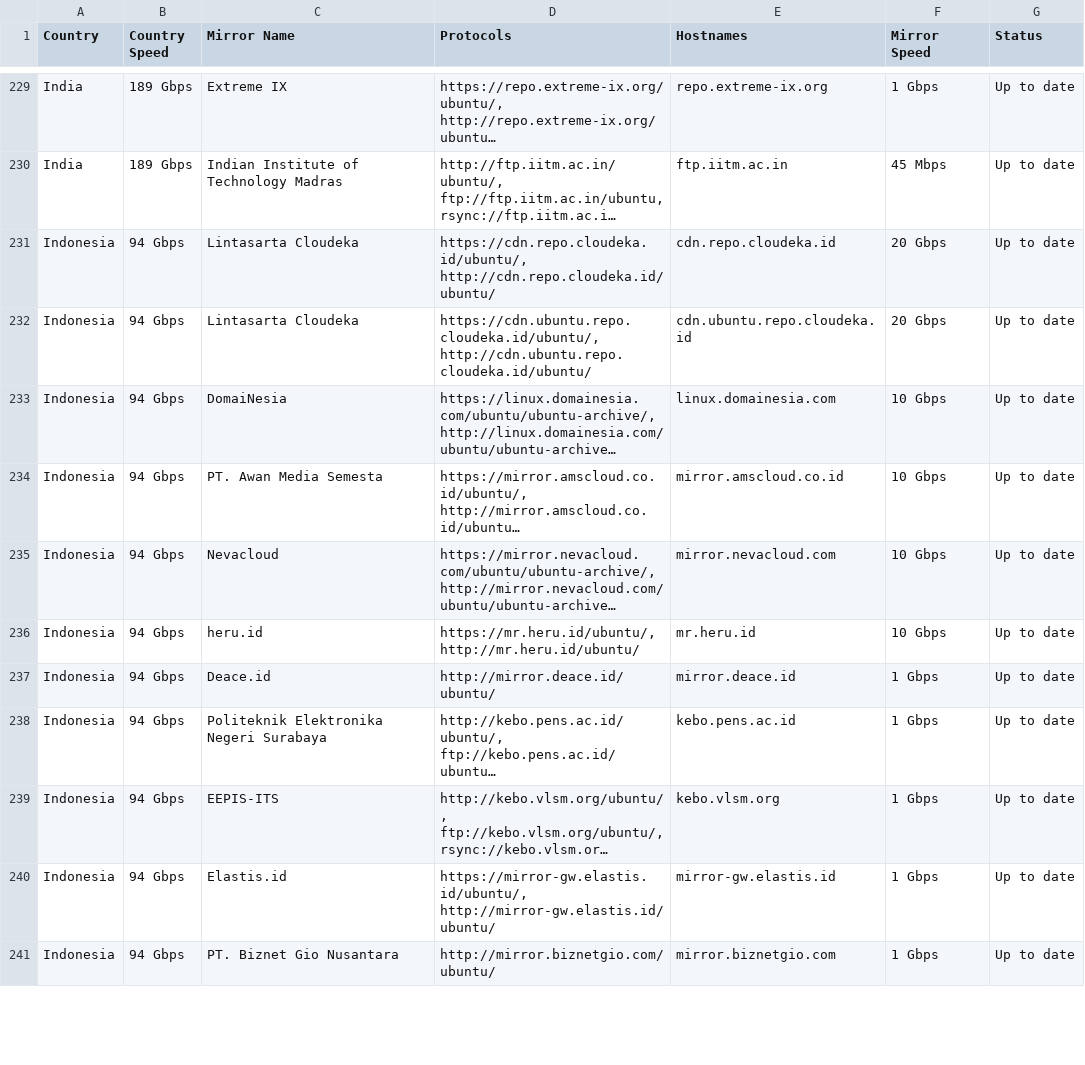
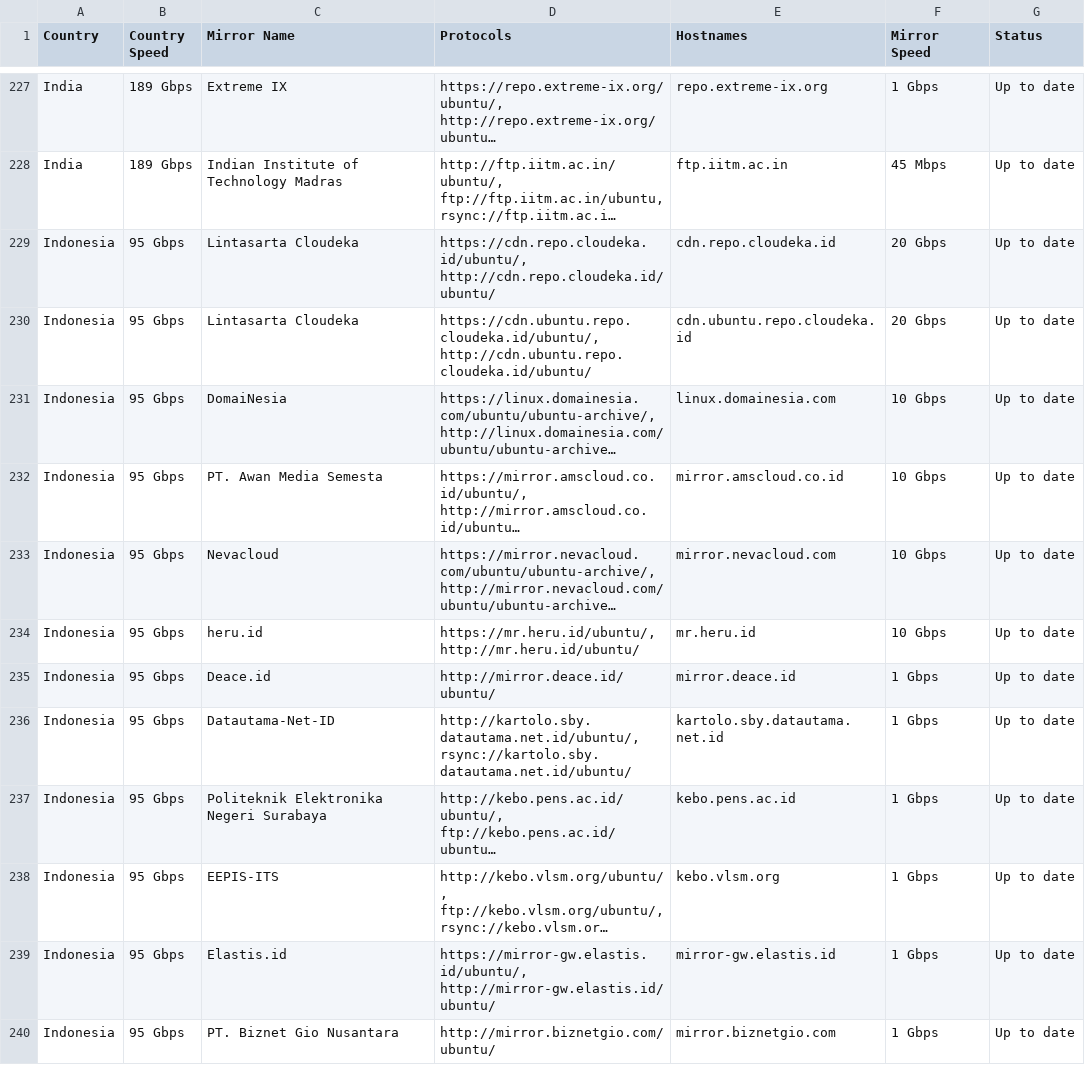
Before and after one commit to crazyuploader/Ubuntu-Mirrors-Scraper, a CSV file: data/mirrors/archive/servers.csv, drawn as a sheet; only a part is shown, gaps mark what is left out; long unchanged cells end in …; addresses are those after the commit; the diff covers the shown part only; the diff names each change by its address in the sheet, - before the commit and + after, or states it on an @@ line.

```diff
--- a/data/mirrors/archive/servers.csv
+++ b/data/mirrors/archive/servers.csv
-B229:B235 (Country Speed): 94 Gbps
+B229:B235 (Country Speed): 95 Gbps
+row 236: Indonesia | 95 Gbps | Datautama-Net-ID | http://kartolo.sby.datautama.net.id/ubuntu/, rsync://kartolo.sby.datautama.net.id/ubuntu/ | kartolo.sby.datautama.net.id | 1 Gbps | Up to date
-B237:B240 (Country Speed): 94 Gbps
+B237:B240 (Country Speed): 95 Gbps
```
Also changed, not shown: 1 added row, 4 removed rows and 54 edited cells elsewhere in this file, data/mirrors/cd/servers.csv, 4 other files.
